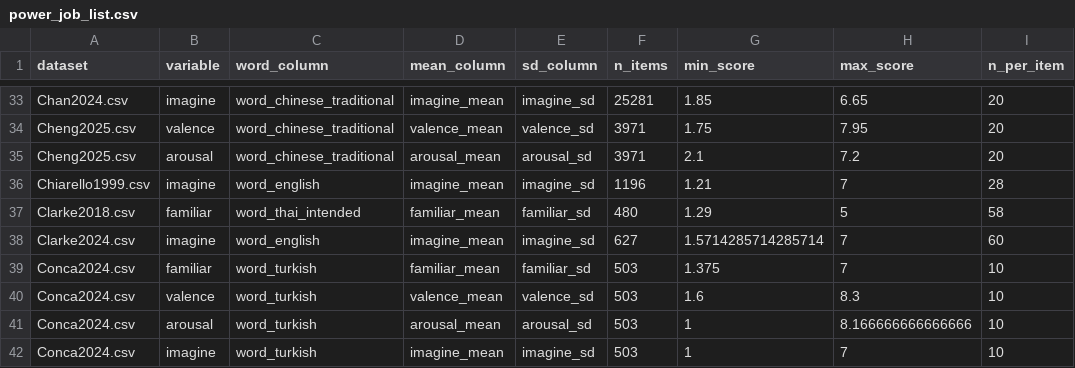
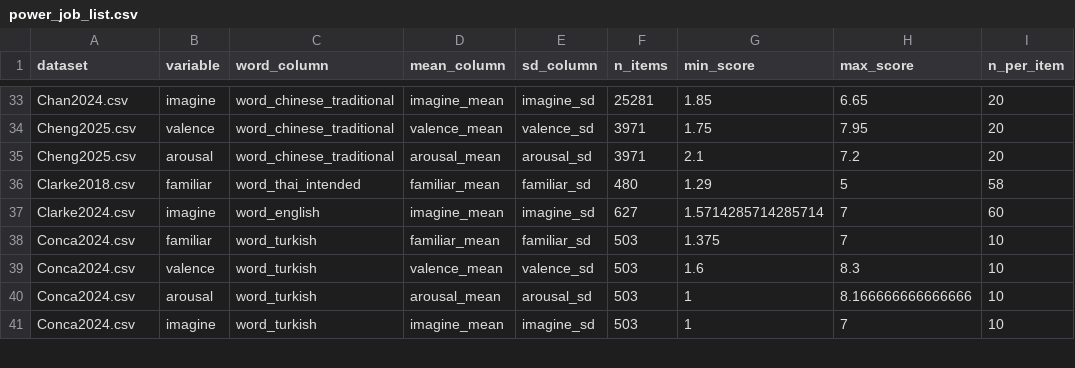
Before and after one commit to SemanticPriming/ML-One-Network, a CSV file: 05-Power/power_job_list.csv, drawn as a sheet; only a part is shown, gaps mark what is left out.

```diff
--- a/05-Power/power_job_list.csv
+++ b/05-Power/power_job_list.csv
@@ -35,3 +35,2 @@ Cheng2025.csv,valence,word_chinese_traditional,valence_mean,valence_sd,3971,1.75
 Cheng2025.csv,arousal,word_chinese_traditional,arousal_mean,arousal_sd,3971,2.1,7.2,20
-Chiarello1999.csv,imagine,word_english,imagine_mean,imagine_sd,1196,1.21,7,28
 Clarke2018.csv,familiar,word_thai_intended,familiar_mean,familiar_sd,480,1.29,5,58
```
Also changed, not shown: 05-Power/datasets_with_power_variables.csv, 05-Power/simulations/concrete/refined/refine_grid_manifest.csv, 8 other files.
